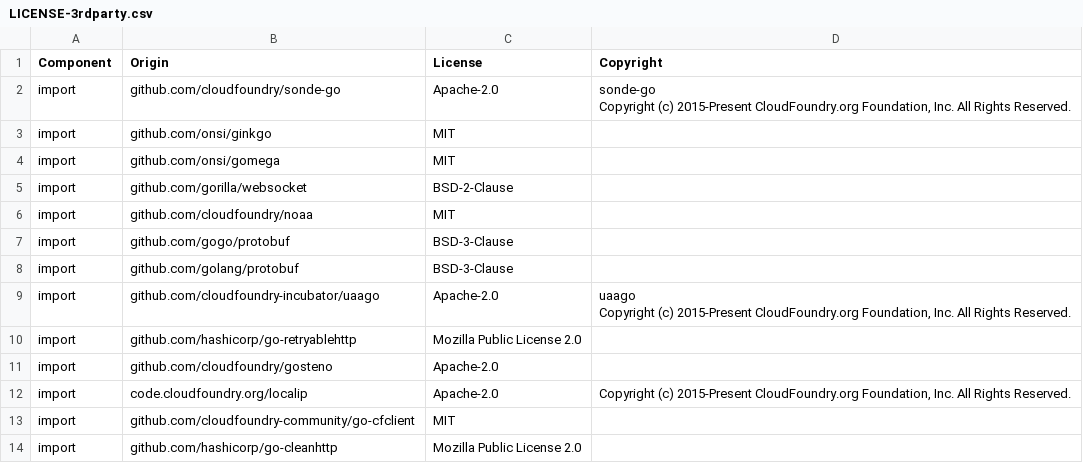
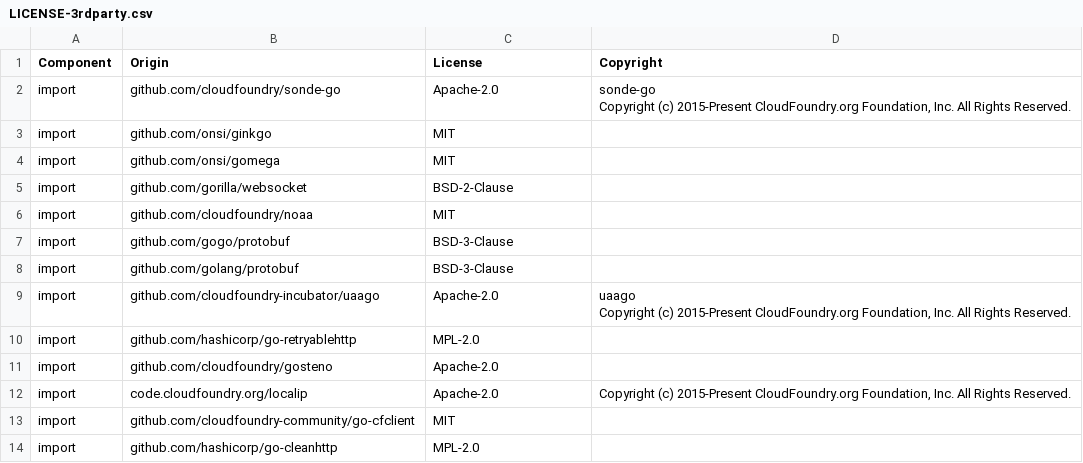
Before and after one commit to DataDog/datadog-firehose-nozzle, a CSV file: LICENSE-3rdparty.csv, drawn as a sheet.

Commit message:
mozilla -> mpl

```diff
--- a/LICENSE-3rdparty.csv
+++ b/LICENSE-3rdparty.csv
@@ -13,3 +13,3 @@ import,github.com/cloudfoundry-incubator/uaago,Apache-2.0,"uaago
 Copyright (c) 2015-Present CloudFoundry.org Foundation, Inc. All Rights Reserved."
-import,github.com/hashicorp/go-retryablehttp,Mozilla Public License 2.0,
+import,github.com/hashicorp/go-retryablehttp,MPL-2.0,
 import,github.com/cloudfoundry/gosteno,Apache-2.0,
@@ -17,2 +17,2 @@ import,code.cloudfoundry.org/localip,Apache-2.0,"Copyright (c) 2015-Present Clou
 import,github.com/cloudfoundry-community/go-cfclient,MIT,
-import,github.com/hashicorp/go-cleanhttp,Mozilla Public License 2.0,
+import,github.com/hashicorp/go-cleanhttp,MPL-2.0,
```
